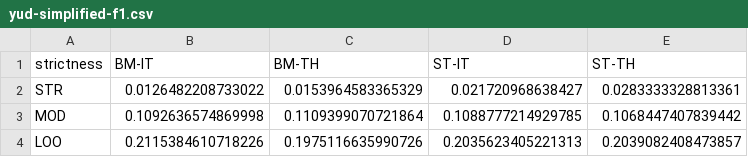
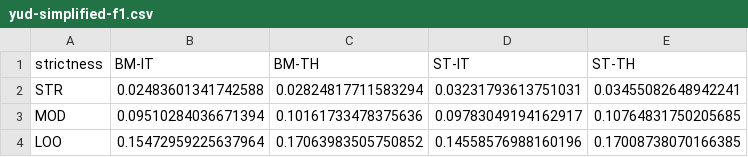
Before and after one commit to Vovsanka/LineSegmentation, a CSV file: experiments-python/yud-analysis-quantity/yud-simplified-f1.csv, drawn as a sheet.

```diff
--- a/experiments-python/yud-analysis-quantity/yud-simplified-f1.csv
+++ b/experiments-python/yud-analysis-quantity/yud-simplified-f1.csv
@@ -1,4 +1,4 @@
 strictness,BM-IT,BM-TH,ST-IT,ST-TH
-STR,0.0126482208733022,0.0153964583365329,0.021720968638427,0.0283333328813361
-MOD,0.1092636574869998,0.1109399070721864,0.1088777214929785,0.1068447407839442
-LOO,0.2115384610718226,0.1975116635990726,0.2035623405221313,0.2039082408473857
+STR,0.02483601341742588,0.02824817711583294,0.03231793613751031,0.03455082648942241
+MOD,0.09510284036671394,0.10161733478375636,0.09783049194162917,0.10764831750205685
+LOO,0.15472959225637964,0.17063983505750852,0.14558576988160196,0.17008738070166385
```
Also changed, not shown: experiments-python/yud-analysis-quantity/yud-simplified-aggregation.csv, experiments-python/yud-analysis-quantity/yud-simplified-localization.csv, 14 other files.
